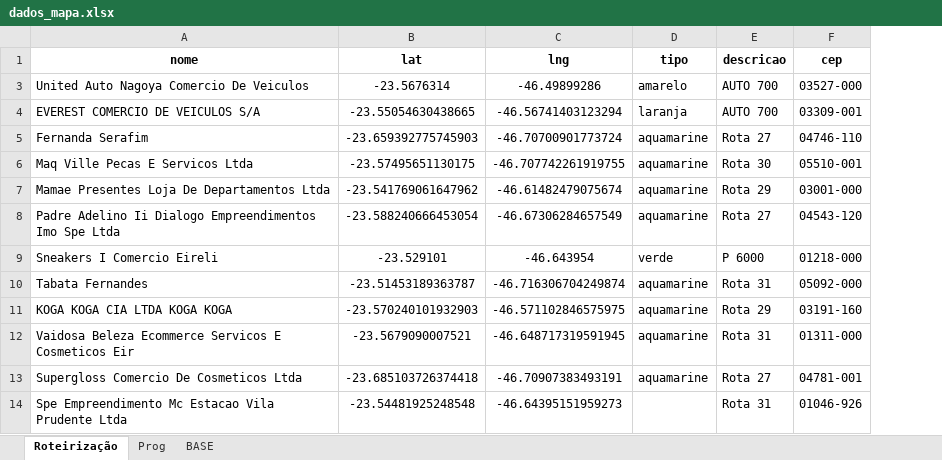
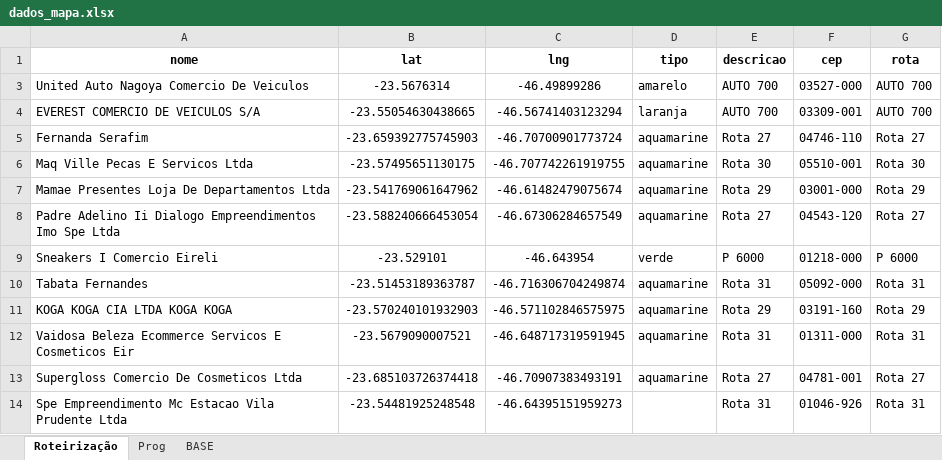
Before and after one commit to BeelZoro/mapa-dhl, an Excel workbook: dados_mapa.xlsx, sheet Roteirização, drawn as a sheet; only a part is shown; values as stored, in another font and other column widths than the file's, no borders; the diff names each change by its address in the sheet, - before the commit and + after, or states it on an @@ line.

Commit message:
Atualização via site

```diff
--- a/dados_mapa.xlsx (sheet Roteirização)
+++ b/dados_mapa.xlsx (sheet Roteirização)
+column G (rota), rows 3-14: AUTO 700 | AUTO 700 | Rota 27 | Rota 30 | Rota 29 | Rota 27 | P 6000 | Rota 31 | Rota 29 | Rota 31 | Rota 27 | Rota 31
```
